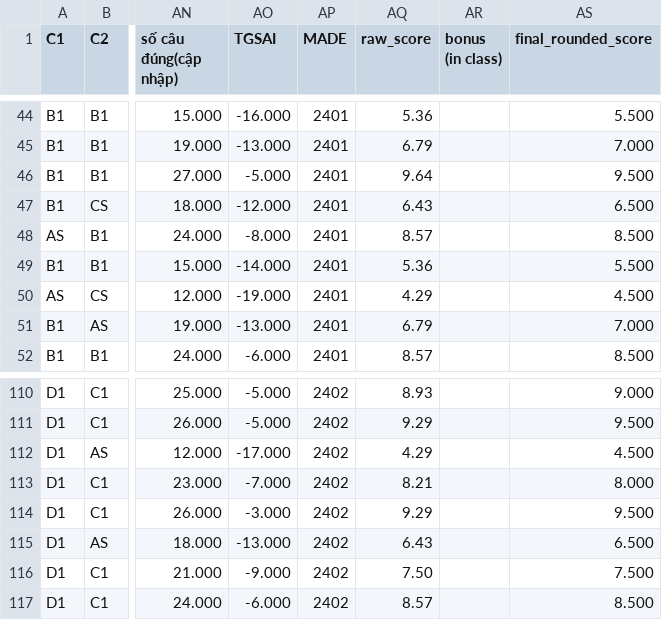
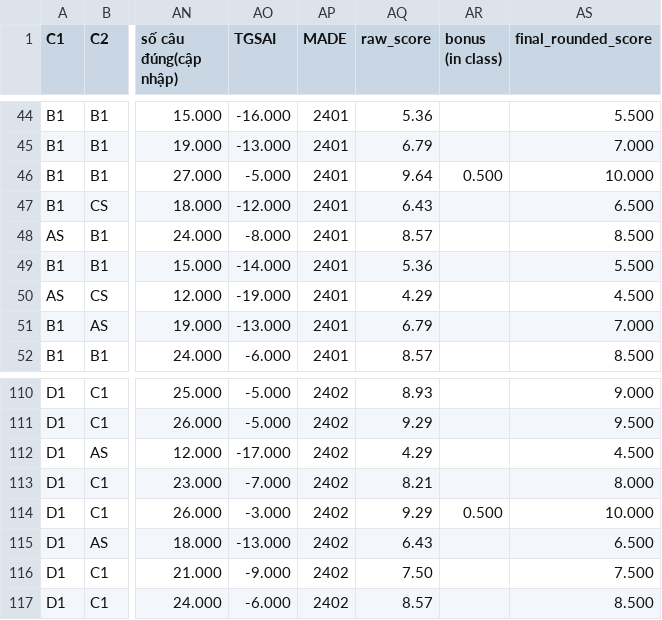
Before and after one commit to ThanhBinhTran/ThanhBinhTran.github.io, a CSV file: DigitalSystemDesignHDLScore/2024_HK232/midterm.csv, drawn as a sheet; only a part is shown, gaps mark what is left out; the diff names each change by its address in the sheet, - before the commit and + after, or states it on an @@ line.

Commit message:
update score

```diff
--- a/DigitalSystemDesignHDLScore/2024_HK232/midterm.csv
+++ b/DigitalSystemDesignHDLScore/2024_HK232/midterm.csv
-AR46 (bonus (in class)): (empty)
+AR46 (bonus (in class)): 0.500
-AS46 (final_rounded_score): 9.500
+AS46 (final_rounded_score): 10.000
-AR114 (bonus (in class)): (empty)
+AR114 (bonus (in class)): 0.500
-AS114 (final_rounded_score): 9.500
+AS114 (final_rounded_score): 10.000
```
